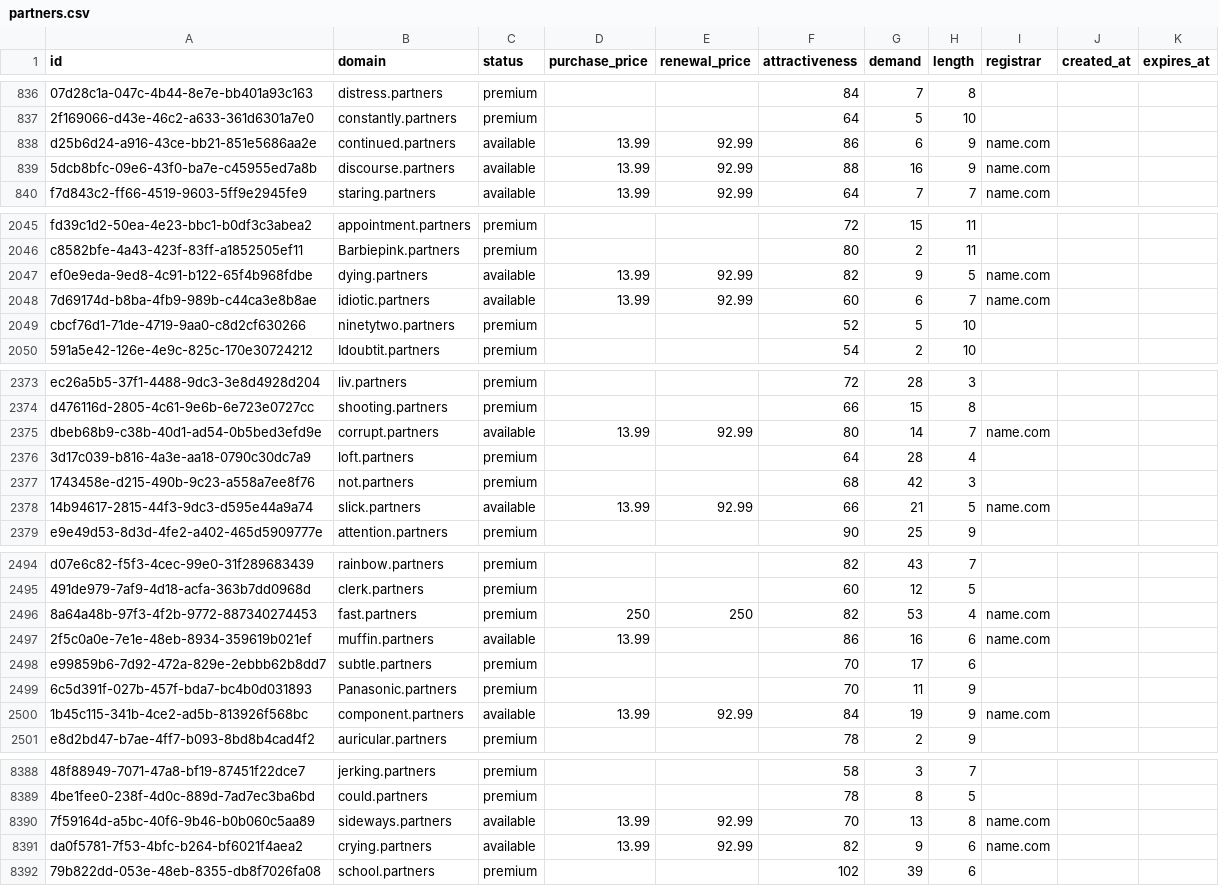
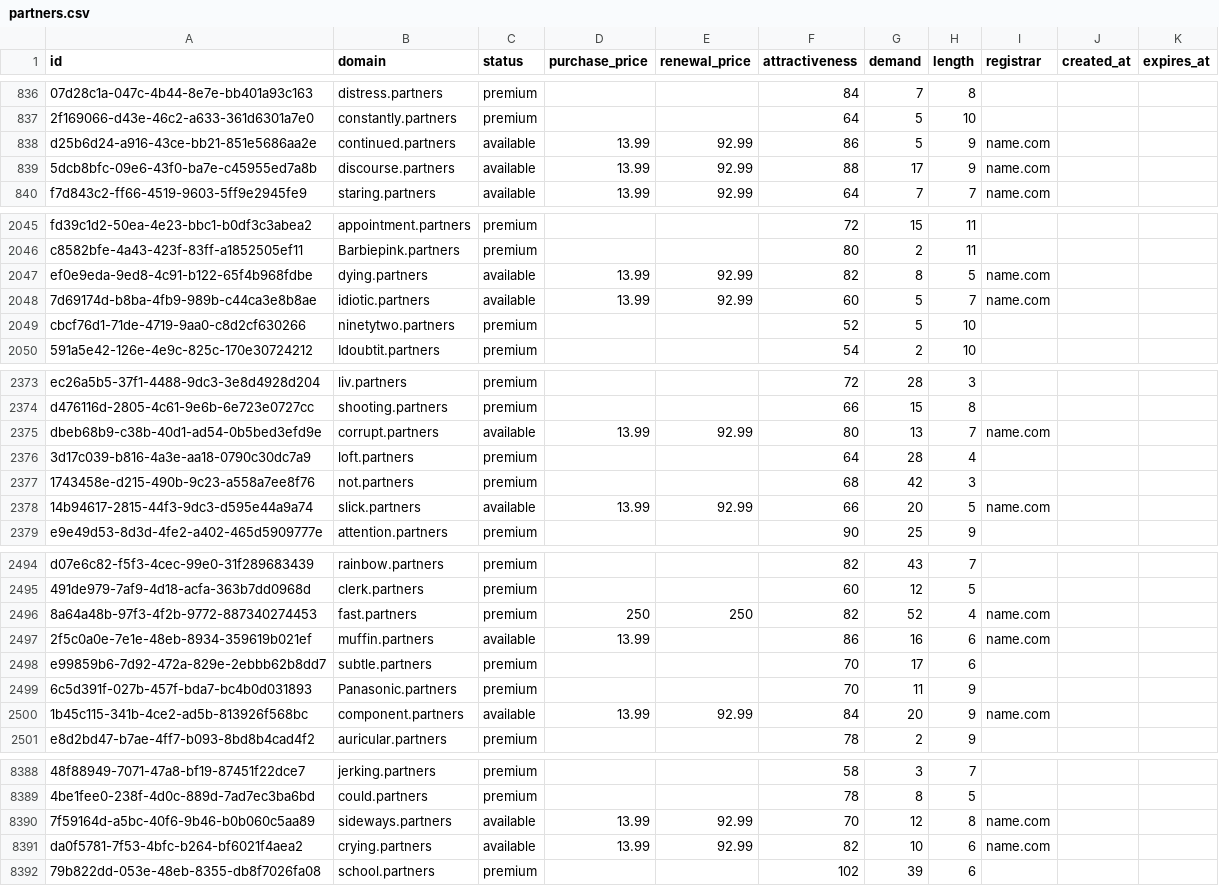
Before and after one commit to UniqueDomains/partners-oneword-domains, a CSV file: partners.csv, drawn as a sheet; only a part is shown, gaps mark what is left out; the diff covers the shown part only; the diff names each change by its address in the sheet, - before the commit and + after, or states it on an @@ line.

Commit message:
Domains update

```diff
--- a/partners.csv
+++ b/partners.csv
-G838 (demand): 6
+G838 (demand): 5
-G839 (demand): 16
+G839 (demand): 17
-G2047 (demand): 9
+G2047 (demand): 8
-G2048 (demand): 6
+G2048 (demand): 5
-G2375 (demand): 14
+G2375 (demand): 13
-G2378 (demand): 21
+G2378 (demand): 20
-G2496 (demand): 53
+G2496 (demand): 52
-G2500 (demand): 19
+G2500 (demand): 20
-G8390 (demand): 13
+G8390 (demand): 12
-G8391 (demand): 9
+G8391 (demand): 10
```
Also changed, not shown: 80 edited cells elsewhere in this file, 2 other files.
